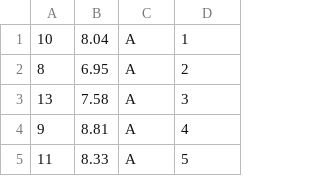
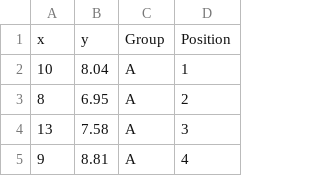
Before and after one commit to MarionMcG/data-analysis, a CSV file: csv/anscombe.csv, drawn as a sheet; only a part is shown; the shorter side is filled out with more unchanged rows.

```diff
--- a/csv/anscombe.csv
+++ b/csv/anscombe.csv
@@ -1 +1,2 @@
+x,y,Group,Position
 10,8.04,A,1
```
Also changed, not shown: 1 other file.
